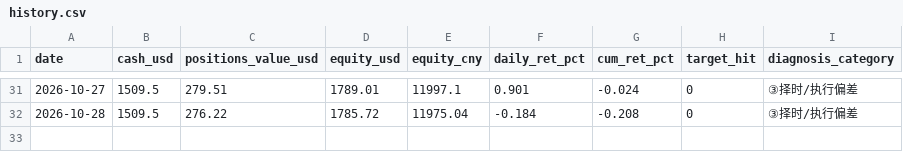
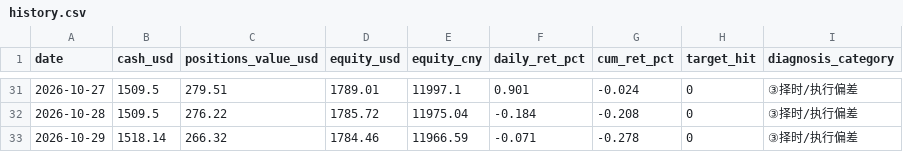
Before and after one commit to zivchu/us-paper-trader, a CSV file: history.csv, drawn as a sheet; only a part is shown, gaps mark what is left out; the diff names each change by its address in the sheet, - before the commit and + after, or states it on an @@ line.

```diff
--- a/history.csv
+++ b/history.csv
+row 33: 2026-10-29 | 1518.14 | 266.32 | 1784.46 | 11966.59 | -0.071 | -0.278 | 0 | ③择时/执行偏差
```
Also changed, not shown: 2 other files.
